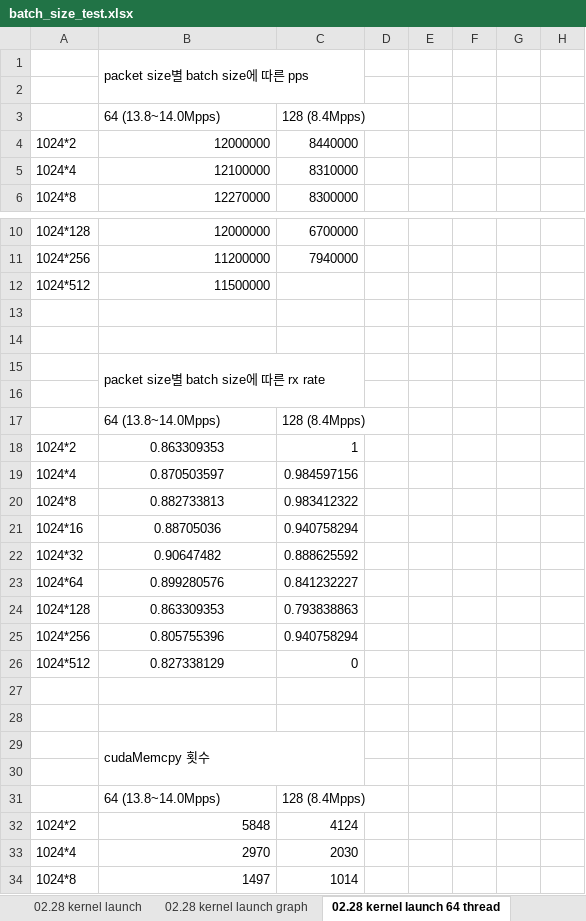
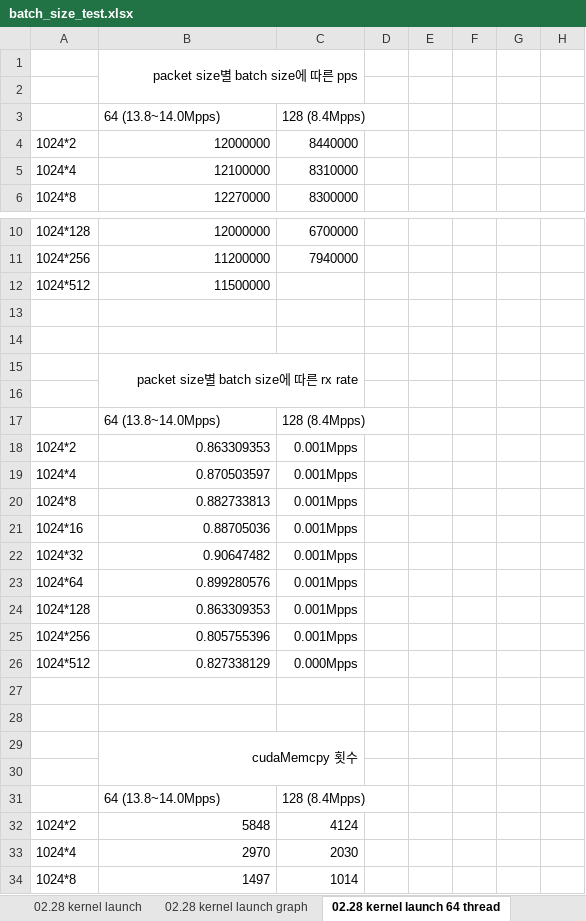
Before and after one commit to Susoon/Research_Report, an Excel workbook: batch_size_test.xlsx, sheet 02.28 kernel launch 64 thread, drawn as a sheet; only a part is shown, gaps mark what is left out; values as stored, in another font and other column widths than the file's, no borders; the diff names each change by its address in the sheet, - before the commit and + after, or states it on an @@ line.

```diff
--- a/batch_size_test.xlsx (sheet 02.28 kernel launch 64 thread)
+++ b/batch_size_test.xlsx (sheet 02.28 kernel launch 64 thread)
-B1 alignment: left
+B1 alignment: right
-B15 alignment: left
+B15 alignment: right
-B18:B26 alignment: center
+B18:B26 alignment: right
-C18: 1
+C18: 0.001Mpps
-C19: 0.984597156
+C19: 0.001Mpps
-C20: 0.983412322
+C20: 0.001Mpps
-C21: 0.940758294
+C21: 0.001Mpps
-C22: 0.888625592
+C22: 0.001Mpps
-C23: 0.841232227
+C23: 0.001Mpps
-C24: 0.793838863
+C24: 0.001Mpps
-C25: 0.940758294
+C25: 0.001Mpps
-C26: 0
+C26: 0.000Mpps
-B29 alignment: left
+B29 alignment: right
```
Also changed, not shown: sheet 02.28 kernel launch, sheet 02.25 persistent loop, formulas that keep their value, charts or pictures, 3 other files.
